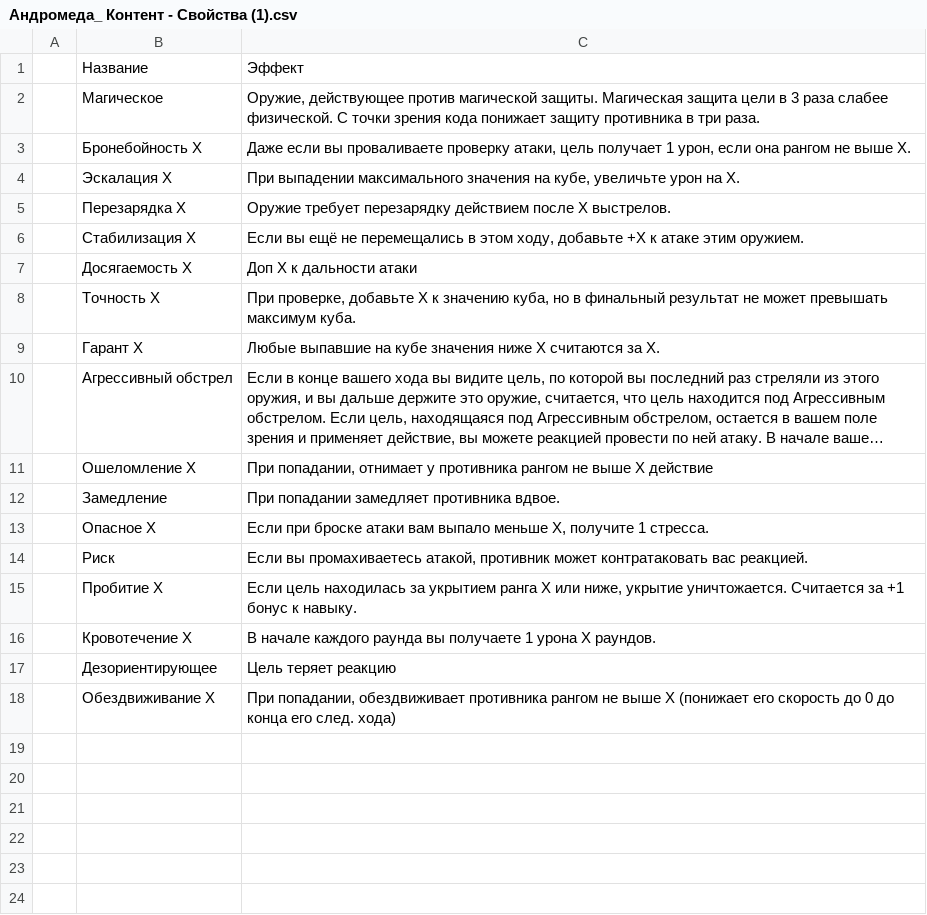
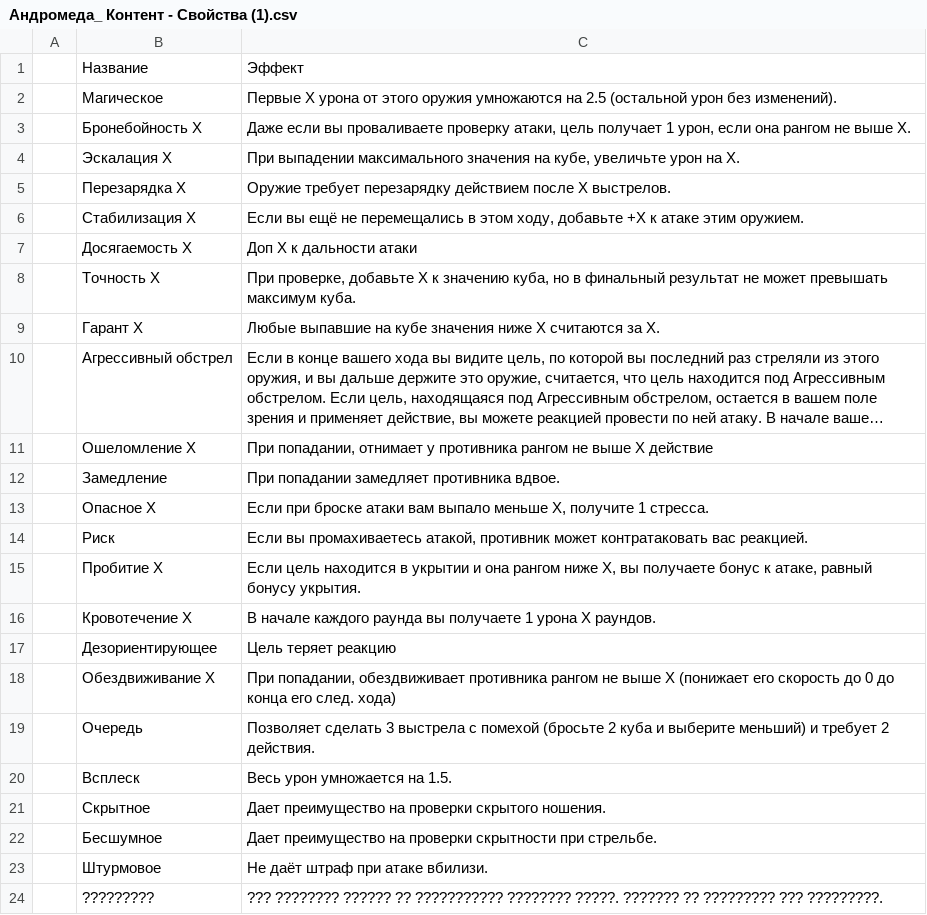
Before and after one commit to GM-Liquid/Project_Andromeda, a CSV file: Gear balance/Андромеда_ Контент - Свойства (1).csv, drawn as a sheet; long unchanged cells end in ….

```diff
--- a/Gear balance/Андромеда_ Контент - Свойства (1).csv
+++ b/Gear balance/Андромеда_ Контент - Свойства (1).csv
@@ -1,3 +1,3 @@
 ,Название,Эффект
-,Магическое,"Оружие, действующее против магической защиты. Магическая защита цели в 3 раза слабее физической. С точки зрения кода понижает защиту противника в три раза."
+,Магическое,"Первые X урона от этого оружия умножаются на 2.5 (остальной урон без изменений)."
 ,Бронебойность Х,"Даже если вы проваливаете проверку атаки, цель получает 1 урон, если она рангом не выше Х."
@@ -14,3 +14,3 @@
 ,Риск,"Если вы промахиваетесь атакой, противник может контратаковать вас реакцией."
-,Пробитие X,"Если цель находилась за укрытием ранга X или ниже, укрытие уничтожается. Считается за +1 бонус к навыку."
+,Пробитие X,"Если цель находится в укрытии и она рангом ниже X, вы получаете бонус к атаке, равный бонусу укрытия."
 ,Кровотечение Х,В начале каждого раунда вы получаете 1 урона Х раундов.
@@ -18 +18,7 @@
 ,Обездвиживание Х,"При попадании, обездвиживает противника рангом не выше Х (понижает его скорость до 0 до конца его след. хода)"
+,Очередь,"Позволяет сделать 3 выстрела с помехой (бросьте 2 куба и выберите меньший) и требует 2 действия."
+,Всплеск,"Весь урон умножается на 1.5."
+,Скрытное,"Дает преимущество на проверки скрытого ношения."
+,Бесшумное,"Дает преимущество на проверки скрытности при стрельбе."
+,Штурмовое,"Не даёт штраф при атаке вбилизи."
+,?????????,"??? ???????? ?????? ?? ??????????? ???????? ?????. ??????? ?? ????????? ??? ?????????."
```
Also changed, not shown: 6 other files.
